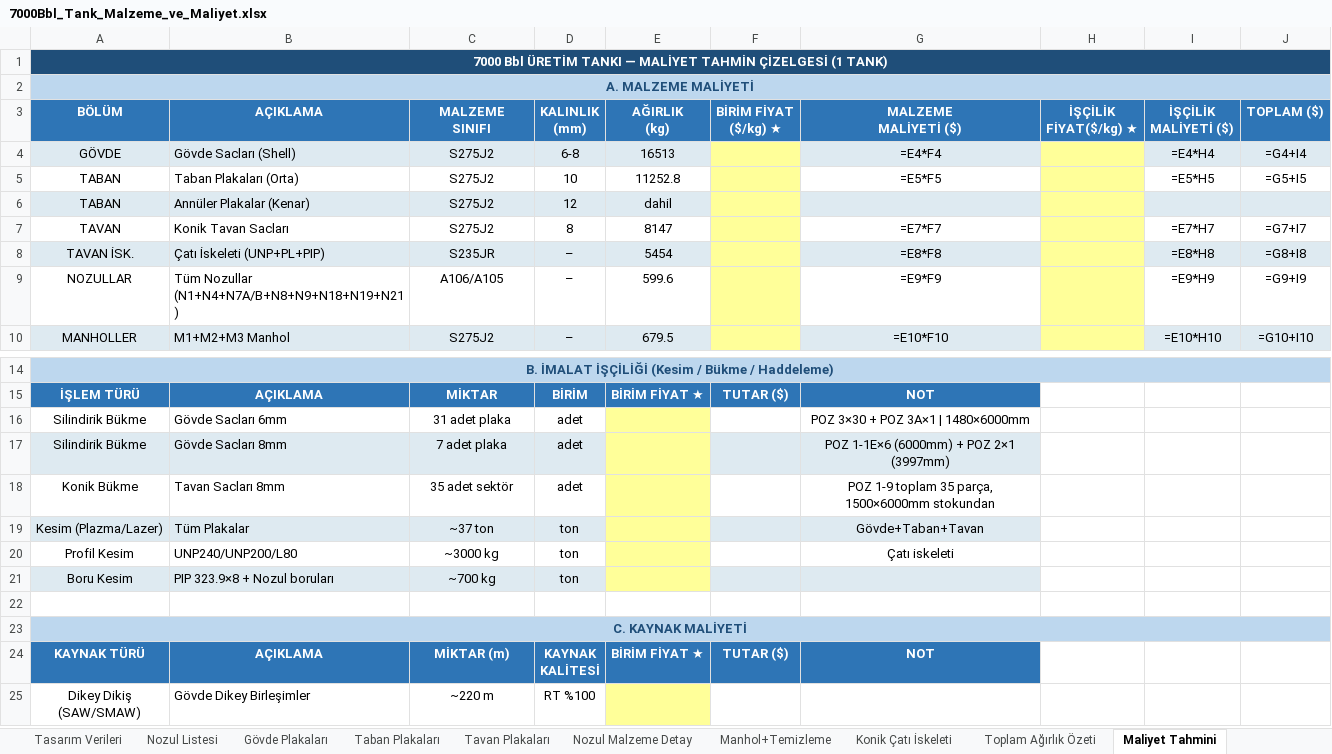
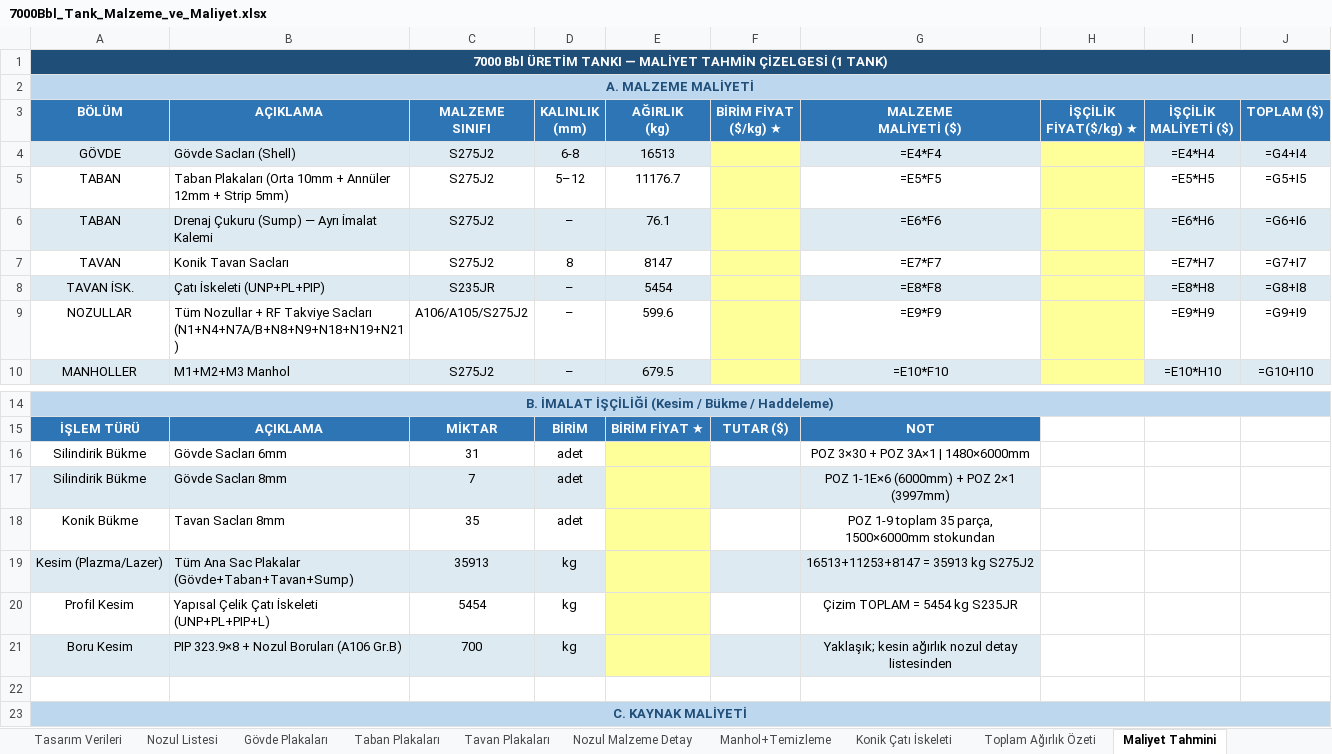
Before and after one commit to mtkahmetchatplus-stack/key_cloud, an Excel workbook: 7000Bbl_Tank_Malzeme_ve_Maliyet.xlsx, sheet Maliyet Tahmini, drawn as a sheet; only a part is shown, gaps mark what is left out; the shorter side is filled out with more unchanged rows; values as stored, in another font and other column widths than the file's, no borders; formulas without a stored value are shown as written; removed rows and columns are numbered as before the commit, all else as after; the diff names each change by its address in the sheet, - before the commit and + after, or states it on an @@ line.

```diff
--- a/7000Bbl_Tank_Malzeme_ve_Maliyet.xlsx (sheet Maliyet Tahmini)
+++ b/7000Bbl_Tank_Malzeme_ve_Maliyet.xlsx (sheet Maliyet Tahmini)
-B5 (AÇIKLAMA): Taban Plakaları (Orta)
+B5 (AÇIKLAMA): Taban Plakaları (Orta 10mm + Annüler 12mm + Strip 5mm)
-D5 (KALINLIK (mm)): 10
+D5 (KALINLIK (mm)): 5–12
-E5 (AĞIRLIK (kg)): 11252.8
+E5 (AĞIRLIK (kg)): 11176.7
-row 6: TABAN | Annüler Plakalar (Kenar) | S275J2 | 12 | dahil
+row 6: TABAN | Drenaj Çukuru (Sump) — Ayrı İmalat Kalemi | S275J2 | – | 76.1 |  | =E6*F6 |  | =E6*H6 | =G6+I6
-B9 (AÇIKLAMA): Tüm Nozullar (N1+N4+N7A/B+N8+N9+N18+N19+N21)
+B9 (AÇIKLAMA): Tüm Nozullar + RF Takviye Sacları (N1+N4+N7A/B+N8+N9+N18+N19+N21)
-C9 (MALZEME SINIFI): A106/A105
+C9 (MALZEME SINIFI): A106/A105/S275J2
-C16 (MALZEME SINIFI): 31 adet plaka
+C16 (MALZEME SINIFI): 31
-C17 (MALZEME SINIFI): 7 adet plaka
+C17 (MALZEME SINIFI): 7
-C18 (MALZEME SINIFI): 35 adet sektör
+C18 (MALZEME SINIFI): 35
-row 19: Kesim (Plazma/Lazer) | Tüm Plakalar | ~37 ton | ton |  |  | Gövde+Taban+Tavan
-row 20: Profil Kesim | UNP240/UNP200/L80 | ~3000 kg | ton |  |  | Çatı iskeleti
+row 19: Kesim (Plazma/Lazer) | Tüm Ana Sac Plakalar (Gövde+Taban+Tavan+Sump) | 35913 | kg |  |  | 16513+11253+8147 = 35913 kg S275J2
+row 20: Profil Kesim | Yapısal Çelik Çatı İskeleti (UNP+PL+PIP+L) | 5454 | kg |  |  | Çizim TOPLAM = 5454 kg S235JR
-B21 (AÇIKLAMA): PIP 323.9×8 + Nozul boruları
+B21 (AÇIKLAMA): PIP 323.9×8 + Nozul Boruları (A106 Gr.B)
-C21 (MALZEME SINIFI): ~700 kg
+C21 (MALZEME SINIFI): 700
-D21 (KALINLIK (mm)): ton
+D21 (KALINLIK (mm)): kg
-G21 (MALZEME MALİYETİ ($)): (empty)
+G21 (MALZEME MALİYETİ ($)): Yaklaşık; kesin ağırlık nozul detay listesinden
```
Also changed, not shown: 1 other file.
